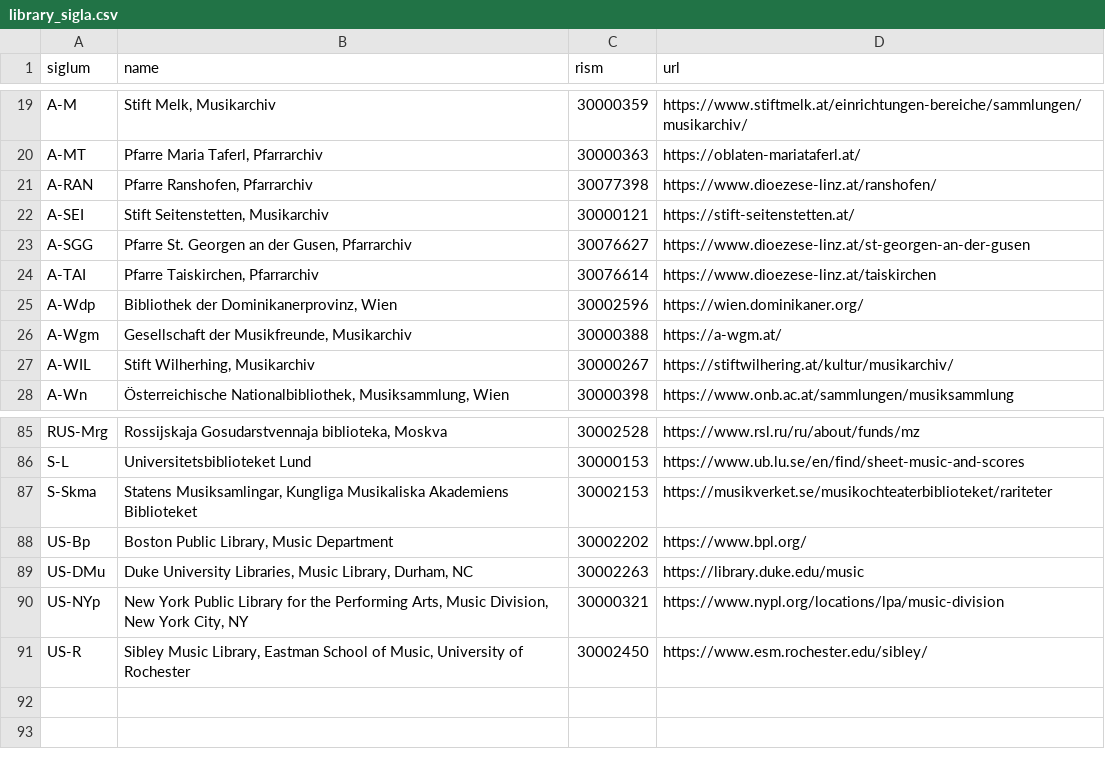
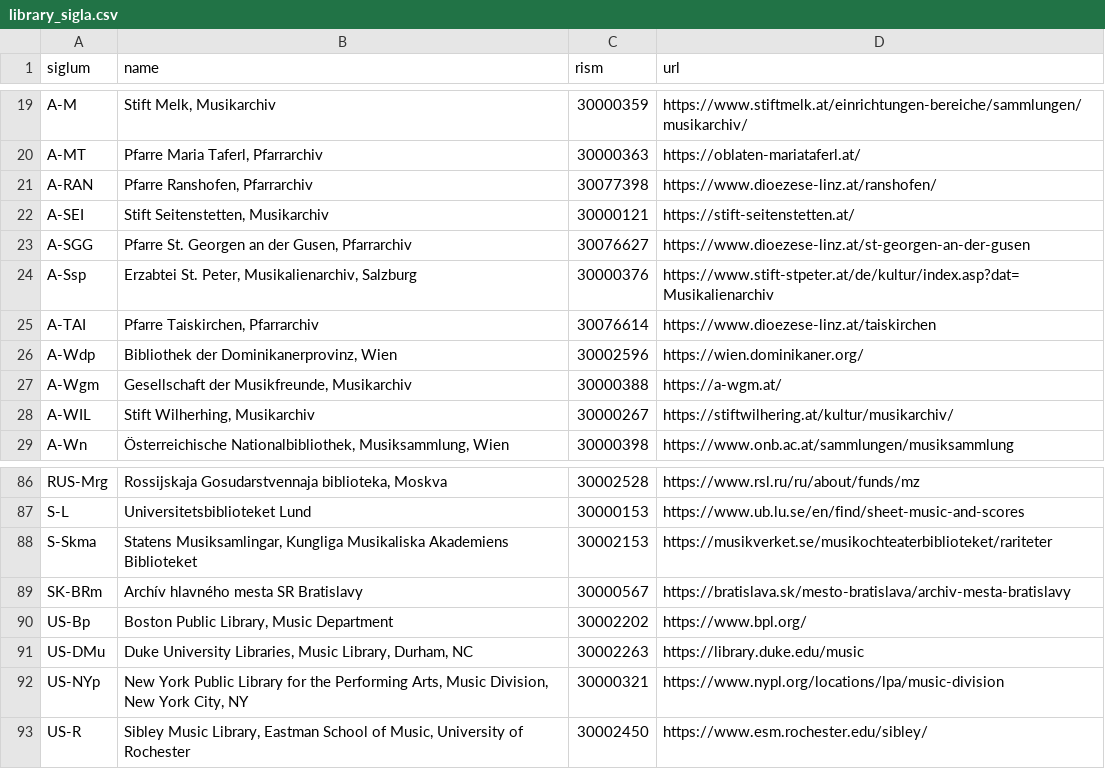
Before and after one commit to edition-esser-skala/werner-catalogue-of-works, a CSV file: data/library_sigla.csv, drawn as a sheet; only a part is shown, gaps mark what is left out.

Commit message:
adds details for library sigla A-Ssp and SK-BRm

```diff
--- a/data/library_sigla.csv
+++ b/data/library_sigla.csv
@@ -23,2 +23,3 @@ A-SEI,"Stift Seitenstetten, Musikarchiv",30000121,https://stift-seitenstetten.at
 A-SGG,"Pfarre St. Georgen an der Gusen, Pfarrarchiv",30076627,https://www.dioezese-linz.at/st-georgen-an-der-gusen
+A-Ssp,"Erzabtei St. Peter, Musikalienarchiv, Salzburg",30000376,https://www.stift-stpeter.at/de/kultur/index.asp?dat=Musikalienarchiv
 A-TAI,"Pfarre Taiskirchen, Pfarrarchiv",30076614,https://www.dioezese-linz.at/taiskirchen
@@ -87,2 +88,3 @@ S-L,Universitetsbiblioteket Lund,30000153,https://www.ub.lu.se/en/find/sheet-mus
 S-Skma,"Statens Musiksamlingar, Kungliga Musikaliska Akademiens Biblioteket",30002153,https://musikverket.se/musikochteaterbiblioteket/rariteter
+SK-BRm,Archív hlavného mesta SR Bratislavy,30000567,https://bratislava.sk/mesto-bratislava/archiv-mesta-bratislavy
 US-Bp,"Boston Public Library, Music Department",30002202,https://www.bpl.org/
```
